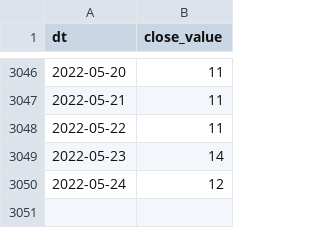
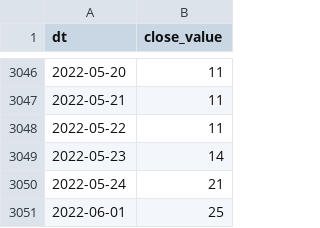
Before and after one commit to alexey-formalmethods/datasets, a CSV file: money.cnn fear-and-greed/data.csv, drawn as a sheet; only a part is shown, gaps mark what is left out.

```diff
--- a/money.cnn fear-and-greed/data.csv
+++ b/money.cnn fear-and-greed/data.csv
@@ -3049,2 +3049,3 @@ dt,close_value
 2022-05-23,14
-2022-05-24,12
+2022-05-24,21
+2022-06-01,25
```
Also changed, not shown: alternative.me crypto fear-and-greed/data.csv, 1 other file.
